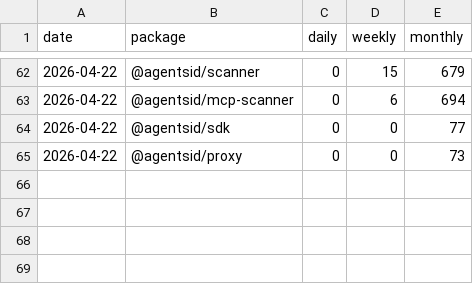
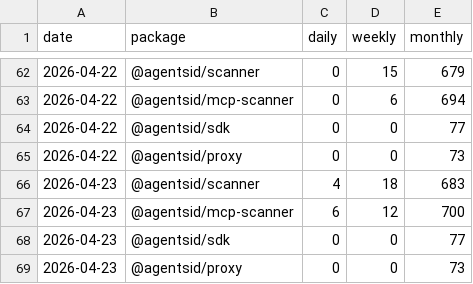
Before and after one commit to stevenkozeniesky02/agentsid, a CSV file: metrics/npm-downloads.csv, drawn as a sheet; only a part is shown, gaps mark what is left out.

Commit message:
metrics: npm downloads 10/day — 2026-04-23

```diff
--- a/metrics/npm-downloads.csv
+++ b/metrics/npm-downloads.csv
@@ -65 +65,5 @@ date,package,daily,weekly,monthly
 2026-04-22,@agentsid/proxy,0,0,73
+2026-04-23,@agentsid/scanner,4,18,683
+2026-04-23,@agentsid/mcp-scanner,6,12,700
+2026-04-23,@agentsid/sdk,0,0,77
+2026-04-23,@agentsid/proxy,0,0,73
```
Also changed, not shown: 1 other file.
